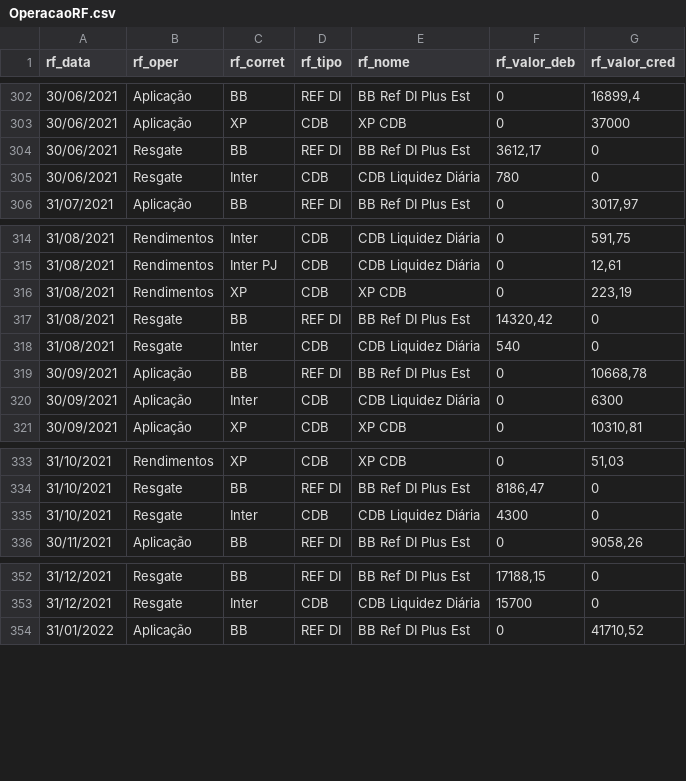
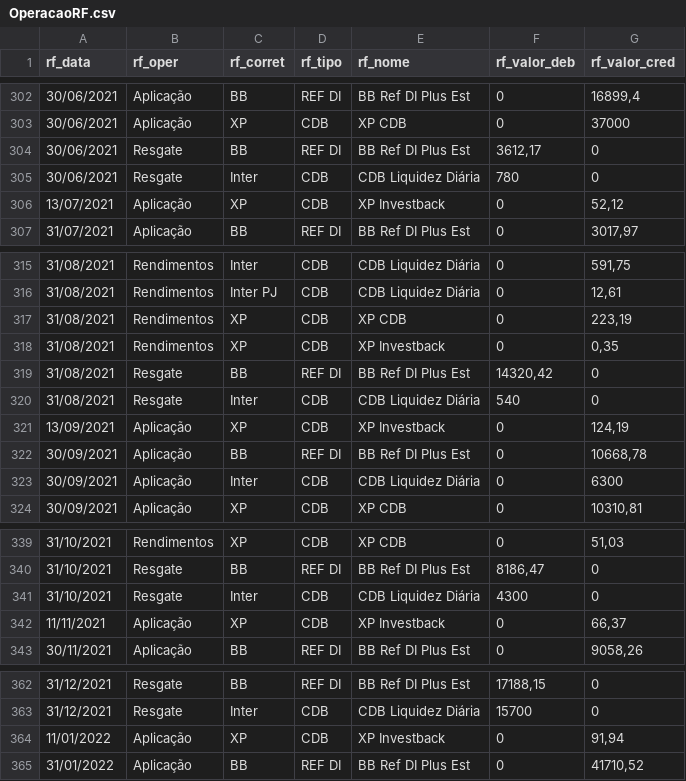
Before and after one commit to renatosts/sql_test, a CSV file: CSV/OperacaoRF.csv, drawn as a sheet; only a part is shown, gaps mark what is left out; the diff covers the shown part only; the diff names each change by its address in the sheet, - before the commit and + after, or states it on an @@ line.

```diff
--- a/CSV/OperacaoRF.csv
+++ b/CSV/OperacaoRF.csv
+row 306: 13/07/2021 | Aplicação | XP | CDB | XP Investback | 0 | 52,12
+row 318: 31/08/2021 | Rendimentos | XP | CDB | XP Investback | 0 | 0,35
+row 321: 13/09/2021 | Aplicação | XP | CDB | XP Investback | 0 | 124,19
+row 342: 11/11/2021 | Aplicação | XP | CDB | XP Investback | 0 | 66,37
+row 364: 11/01/2022 | Aplicação | XP | CDB | XP Investback | 0 | 91,94
```
Also changed, not shown: 9 added rows and 5 edited cells elsewhere in this file, CSV/Investimento.csv, CSV/OperacaoFundos.csv.
